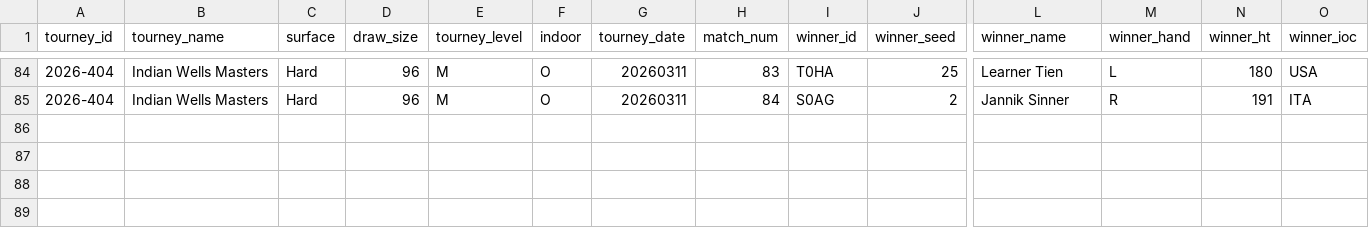
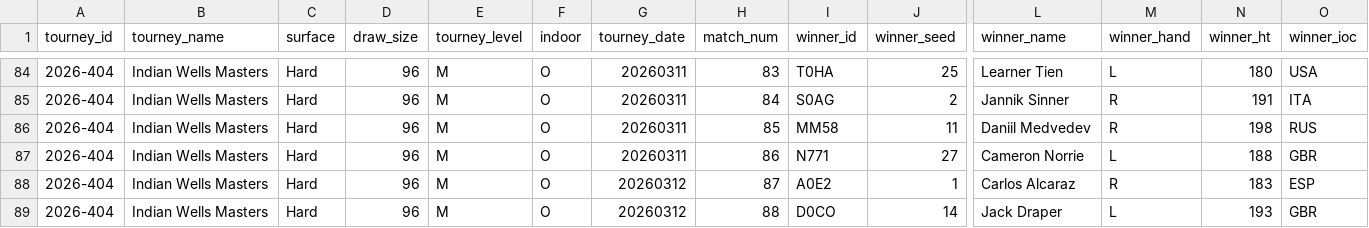
Before and after one commit to gmalbert/tennis-predictions, a CSV file: tml-data/ongoing_tourneys.csv, drawn as a sheet; only a part is shown, gaps mark what is left out; rows hold the shown columns only; the diff names each change by its address in the sheet, - before the commit and + after, or states it on an @@ line.

```diff
--- a/tml-data/ongoing_tourneys.csv
+++ b/tml-data/ongoing_tourneys.csv
+row 86: 2026-404 | Indian Wells Masters | Hard | 96 | M | O | 20260311 | 85 | MM58 | 11 | Daniil Medvedev | R | 198 | RUS
+row 87: 2026-404 | Indian Wells Masters | Hard | 96 | M | O | 20260311 | 86 | N771 | 27 | Cameron Norrie | L | 188 | GBR
+row 88: 2026-404 | Indian Wells Masters | Hard | 96 | M | O | 20260312 | 87 | A0E2 | 1 | Carlos Alcaraz | R | 183 | ESP
+row 89: 2026-404 | Indian Wells Masters | Hard | 96 | M | O | 20260312 | 88 | D0CO | 14 | Jack Draper | L | 193 | GBR
```
Also changed, not shown: 1 other file.
